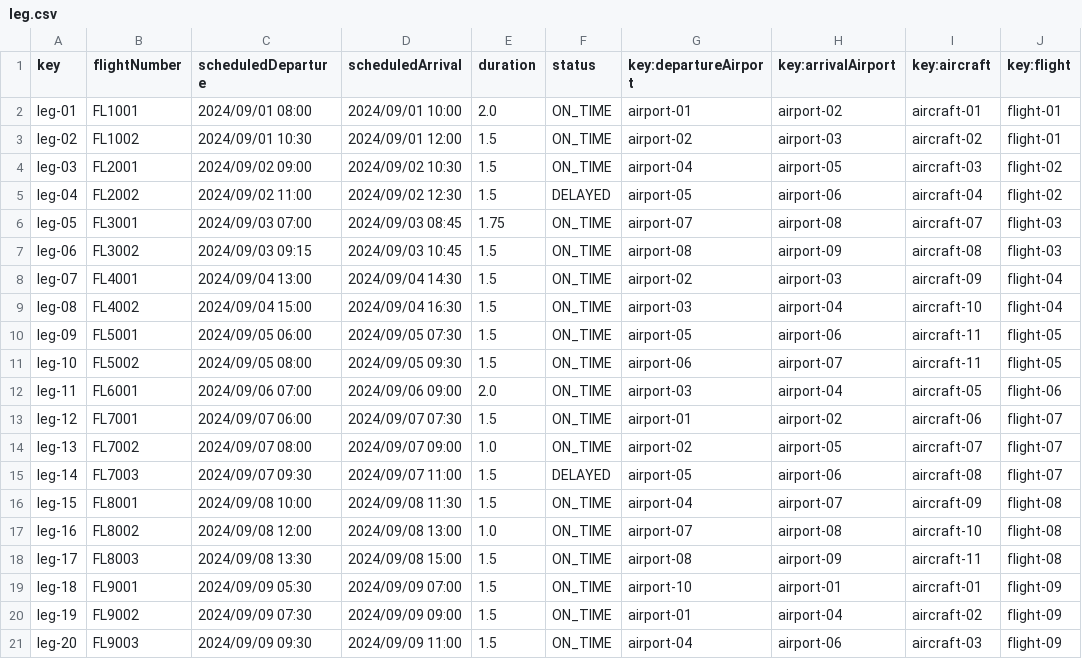
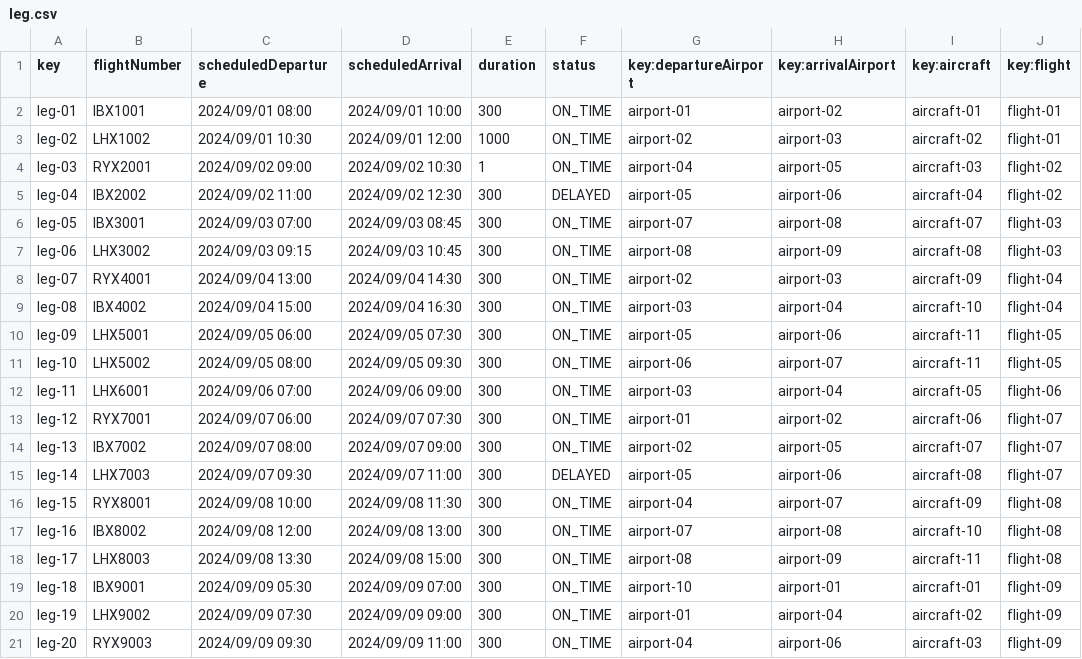
Before and after one commit to DP2-C1-060/Acme-ANS-C2, a CSV file: src/main/resources/WEB-INF/data/sample/leg.csv, drawn as a sheet; only a part is shown; the diff covers the shown part only; the diff names each change by its address in the sheet, - before the commit and + after, or states it on an @@ line.

```diff
--- a/src/main/resources/WEB-INF/data/sample/leg.csv
+++ b/src/main/resources/WEB-INF/data/sample/leg.csv
-B2 (flightNumber): FL1001
+B2 (flightNumber): IBX1001
-E2 (duration): 2.0
+E2 (duration): 300
-B3 (flightNumber): FL1002
+B3 (flightNumber): LHX1002
-E3 (duration): 1.5
+E3 (duration): 1000
-B4 (flightNumber): FL2001
+B4 (flightNumber): RYX2001
-E4 (duration): 1.5
+E4 (duration): 1
-B5 (flightNumber): FL2002
+B5 (flightNumber): IBX2002
-E5 (duration): 1.5
+E5 (duration): 300
-B6 (flightNumber): FL3001
+B6 (flightNumber): IBX3001
-E6 (duration): 1.75
+E6 (duration): 300
-B7 (flightNumber): FL3002
+B7 (flightNumber): LHX3002
-E7:E11 (duration): 1.5
+E7:E11 (duration): 300
-B8 (flightNumber): FL4001
+B8 (flightNumber): RYX4001
-B9 (flightNumber): FL4002
+B9 (flightNumber): IBX4002
-B10 (flightNumber): FL5001
+B10 (flightNumber): LHX5001
-B11 (flightNumber): FL5002
+B11 (flightNumber): LHX5002
-B12 (flightNumber): FL6001
+B12 (flightNumber): LHX6001
-E12 (duration): 2.0
+E12 (duration): 300
-B13 (flightNumber): FL7001
+B13 (flightNumber): RYX7001
-E13 (duration): 1.5
+E13 (duration): 300
-B14 (flightNumber): FL7002
+B14 (flightNumber): IBX7002
-E14 (duration): 1.0
+E14 (duration): 300
-B15 (flightNumber): FL7003
+B15 (flightNumber): LHX7003
-E15:E16 (duration): 1.5
+E15:E16 (duration): 300
-B16 (flightNumber): FL8001
+B16 (flightNumber): RYX8001
-B17 (flightNumber): FL8002
+B17 (flightNumber): IBX8002
-E17 (duration): 1.0
+E17 (duration): 300
-B18 (flightNumber): FL8003
+B18 (flightNumber): LHX8003
-E18:E21 (duration): 1.5
+E18:E21 (duration): 300
-B19 (flightNumber): FL9001
+B19 (flightNumber): IBX9001
-B20 (flightNumber): FL9002
+B20 (flightNumber): LHX9002
-B21 (flightNumber): FL9003
+B21 (flightNumber): RYX9003
```
Also changed, not shown: 16 edited cells elsewhere in this file, src/main/resources/WEB-INF/data/sample/aircraft.csv, src/main/resources/WEB-INF/data/sample/airline.csv, 13 other files.
